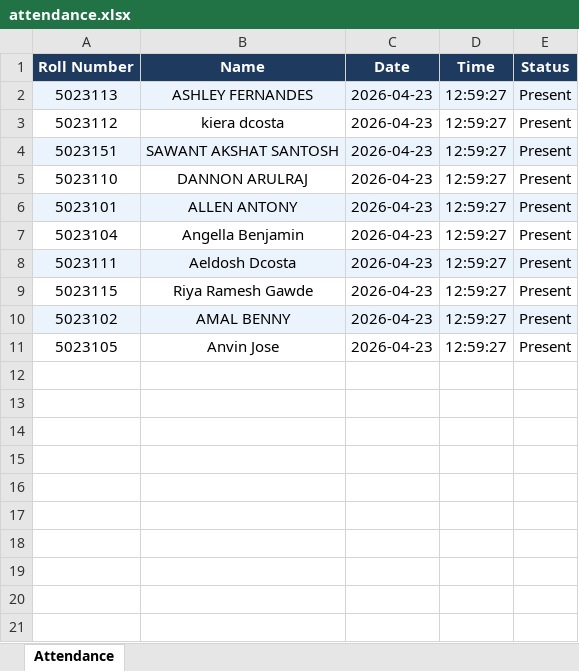
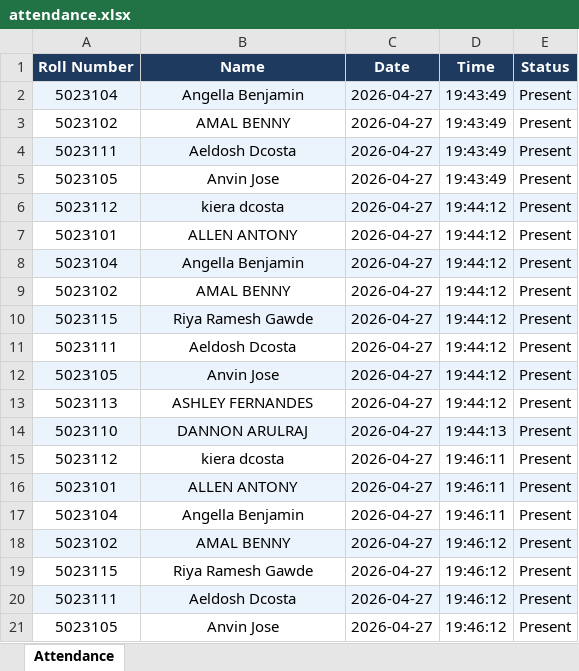
Before and after one commit to adbravee/DataScience_Proj, an Excel workbook: data/attendance.xlsx, sheet Attendance, drawn as a sheet; only a part is shown; values as stored, in another font and other column widths than the file's, no borders; removed rows and columns are numbered as before the commit, all else as after; the diff covers the shown part only; the diff names each change by its address in the sheet, - before the commit and + after, or states it on an @@ line.

```diff
--- a/data/attendance.xlsx (sheet Attendance)
+++ b/data/attendance.xlsx (sheet Attendance)
-row 2: 5023113 | ASHLEY FERNANDES | 2026-04-23 | 12:59:27 | Present
+row 2: 5023104 | Angella Benjamin | 2026-04-27 | 19:43:49 | Present
+row 3: 5023102 | AMAL BENNY | 2026-04-27 | 19:43:49 | Present
+row 4: 5023111 | Aeldosh Dcosta | 2026-04-27 | 19:43:49 | Present
+row 5: 5023105 | Anvin Jose | 2026-04-27 | 19:43:49 | Present
-A6:E6 fill: none
+A6:E6 fill: #EBF3FC
-C6 (Date): 2026-04-23
+C6 (Date): 2026-04-27
-D6 (Time): 12:59:27
+D6 (Time): 19:44:12
-row 4: 5023151 | SAWANT AKSHAT SANTOSH | 2026-04-23 | 12:59:27 | Present
-row 5: 5023110 | DANNON ARULRAJ | 2026-04-23 | 12:59:27 | Present
-A7:E7 fill: #EBF3FC
+A7:E7 fill: none
-C7:C8 (Date): 2026-04-23
+C7:C8 (Date): 2026-04-27
-D7:D8 (Time): 12:59:27
+D7:D8 (Time): 19:44:12
-A8:E8 fill: none
+A8:E8 fill: #EBF3FC
-row 8: 5023111 | Aeldosh Dcosta | 2026-04-23 | 12:59:27 | Present
+row 9: 5023102 | AMAL BENNY | 2026-04-27 | 19:44:12 | Present
-A10:E10 fill: none
+A10:E10 fill: #EBF3FC
-C10 (Date): 2026-04-23
+C10 (Date): 2026-04-27
-D10 (Time): 12:59:27
+D10 (Time): 19:44:12
+row 11: 5023111 | Aeldosh Dcosta | 2026-04-27 | 19:44:12 | Present
+row 12: 5023105 | Anvin Jose | 2026-04-27 | 19:44:12 | Present
+row 13: 5023113 | ASHLEY FERNANDES | 2026-04-27 | 19:44:12 | Present
+row 14: 5023110 | DANNON ARULRAJ | 2026-04-27 | 19:44:13 | Present
+row 15: 5023112 | kiera dcosta | 2026-04-27 | 19:46:11 | Present
+row 16: 5023101 | ALLEN ANTONY | 2026-04-27 | 19:46:11 | Present
+row 17: 5023104 | Angella Benjamin | 2026-04-27 | 19:46:11 | Present
-C18 (Date): 2026-04-23
+C18 (Date): 2026-04-27
-D18 (Time): 12:59:27
+D18 (Time): 19:46:12
+row 19: 5023115 | Riya Ramesh Gawde | 2026-04-27 | 19:46:12 | Present
+row 20: 5023111 | Aeldosh Dcosta | 2026-04-27 | 19:46:12 | Present
-C21 (Date): 2026-04-23
+C21 (Date): 2026-04-27
-D21 (Time): 12:59:27
+D21 (Time): 19:46:12
```
Also changed, not shown: 2 added rows elsewhere in this sheet, 1 other file.
